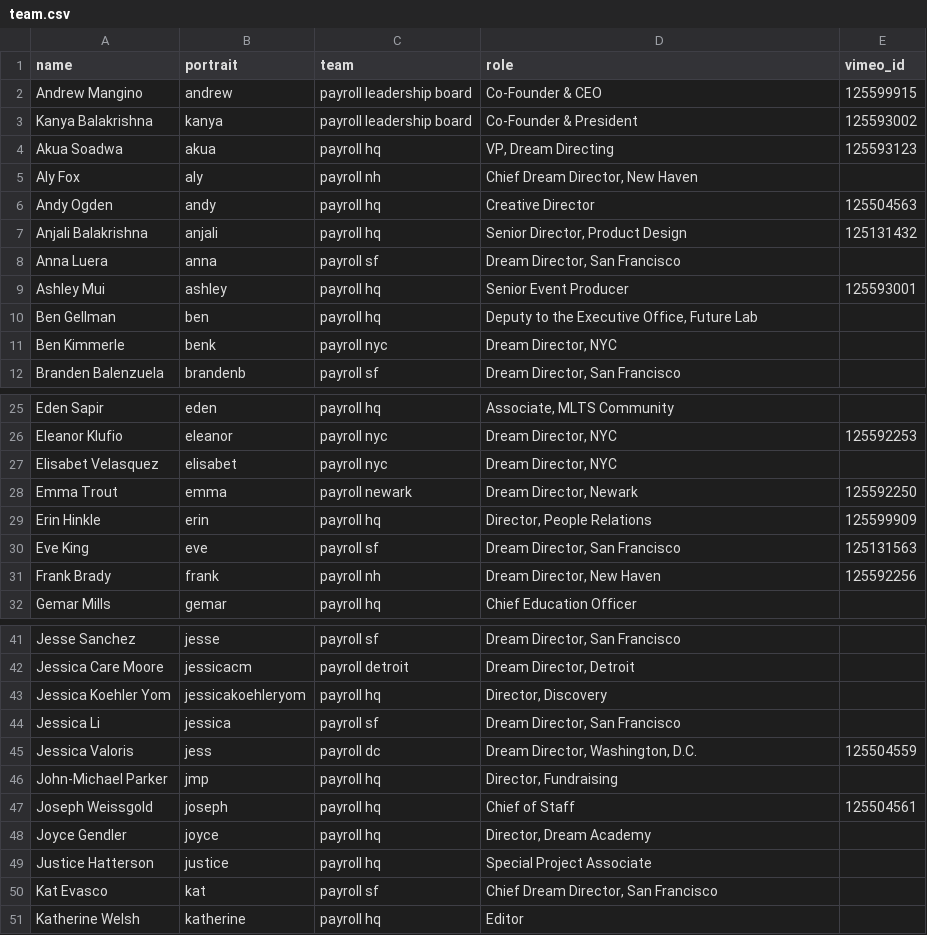
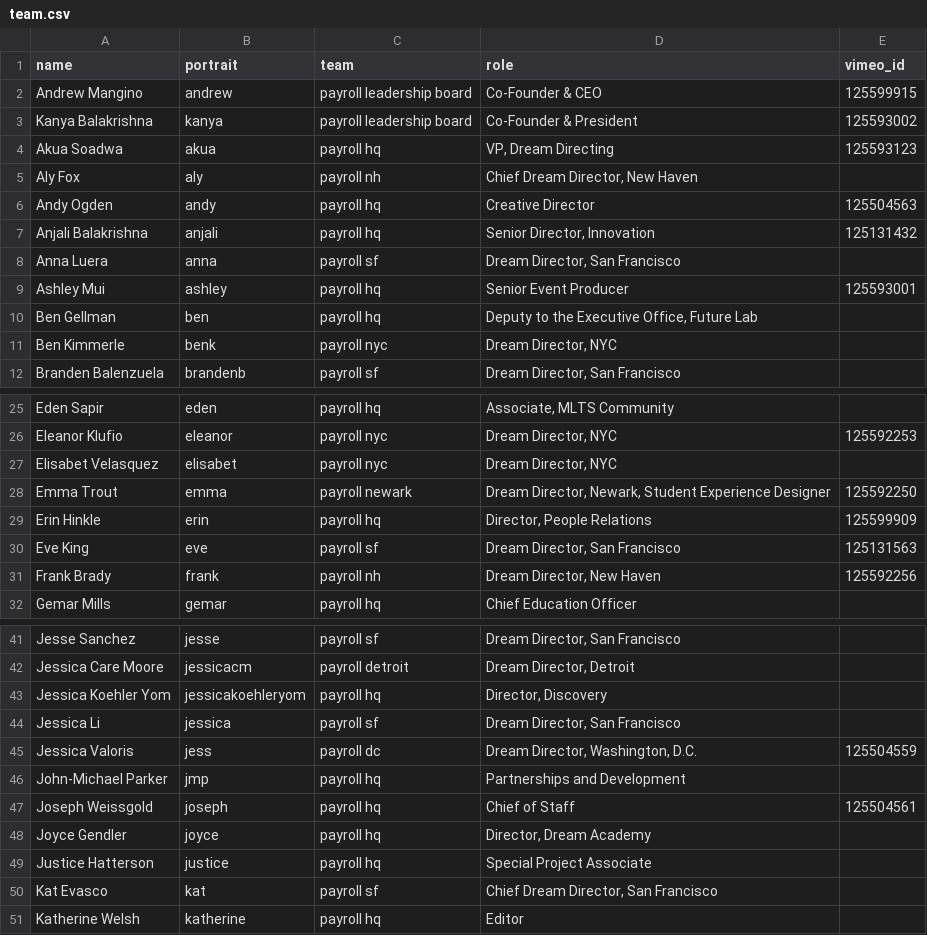
Before and after one commit to futureproject/futureproject.github.com, a CSV file: _data/team.csv, drawn as a sheet; only a part is shown, gaps mark what is left out.

Commit message:
updated job titles again

```diff
--- a/_data/team.csv
+++ b/_data/team.csv
@@ -6,3 +6,3 @@ Aly Fox,aly,payroll nh,"Chief Dream Director, New Haven",
 Andy Ogden,andy,payroll hq,Creative Director ,125504563
-Anjali Balakrishna,anjali,payroll hq,"Senior Director, Product Design",125131432
+Anjali Balakrishna,anjali,payroll hq,"Senior Director, Innovation",125131432
 Anna Luera,anna,payroll sf,"Dream Director, San Francisco",
@@ -27,3 +27,3 @@ Eleanor Klufio,eleanor,payroll nyc,"Dream Director, NYC ",125592253
 Elisabet Velasquez,elisabet,payroll nyc,"Dream Director, NYC",
-Emma Trout,emma,payroll newark,"Dream Director, Newark ",125592250
+Emma Trout,emma,payroll newark,"Dream Director, Newark, Student Experience Designer",125592250
 Erin Hinkle,erin,payroll hq,"Director, People Relations",125599909
@@ -45,3 +45,3 @@ Jessica Li,jessica,payroll sf,"Dream Director, San Francisco ",
 Jessica Valoris,jess,payroll dc,"Dream Director, Washington, D.C. ",125504559
-John-Michael Parker,jmp,payroll hq,"Director, Fundraising",
+John-Michael Parker,jmp,payroll hq,"Partnerships and Development",
 Joseph Weissgold,joseph,payroll hq,Chief of Staff,125504561
```
